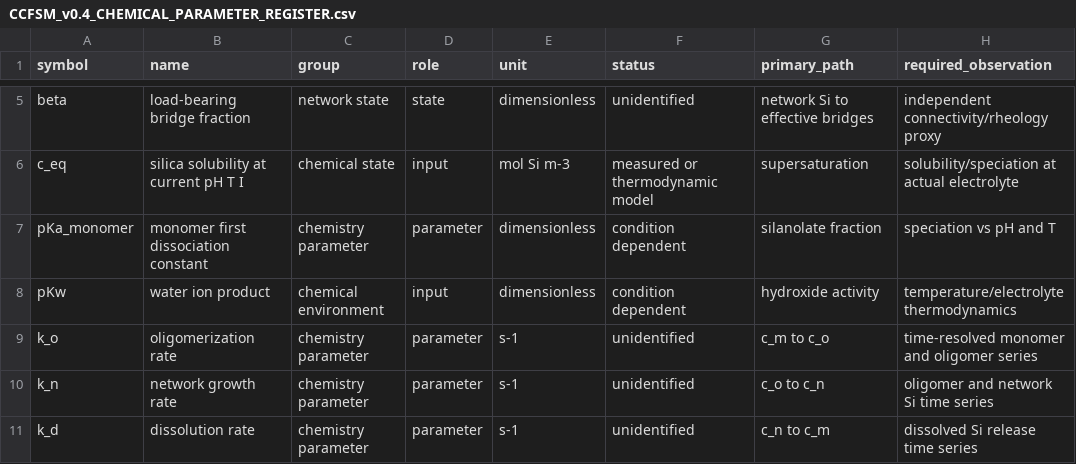
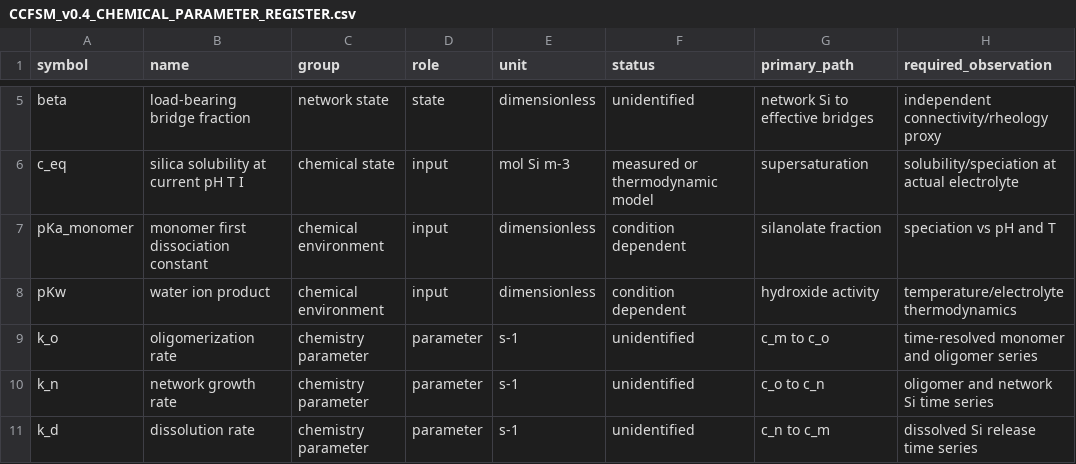
Before and after one commit to Hu3eIn27864/precipitated-silica-gels-review, a CSV file: MODELLING/ccfsm/CCFSM_v0.4_CHEMICAL_PARAMETER_REGISTER.csv, drawn as a sheet; only a part is shown, gaps mark what is left out; the diff names each change by its address in the sheet, - before the commit and + after, or states it on an @@ line.

Commit message:
Classify monomer pKa as chemical environment input

```diff
--- a/MODELLING/ccfsm/CCFSM_v0.4_CHEMICAL_PARAMETER_REGISTER.csv
+++ b/MODELLING/ccfsm/CCFSM_v0.4_CHEMICAL_PARAMETER_REGISTER.csv
-C7 (group): chemistry parameter
+C7 (group): chemical environment
-D7 (role): parameter
+D7 (role): input
```
